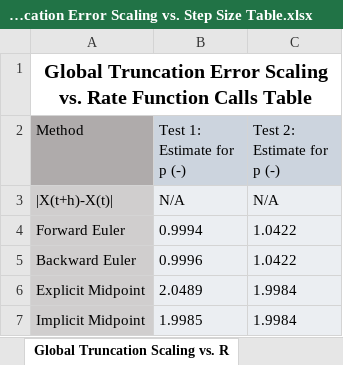
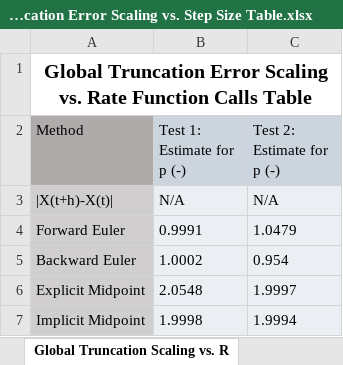
Before and after one commit to Hailee00/mth3199_assignment3, an Excel workbook: Local Truncation Error Scaling vs. Step Size Table.xlsx, sheet Global Truncation Scaling vs. R, drawn as a sheet; values as stored, in another font and other column widths than the file's, no borders; the diff names each change by its address in the sheet, - before the commit and + after, or states it on an @@ line.

```diff
--- a/Local Truncation Error Scaling vs. Step Size Table.xlsx (sheet Global Truncation Scaling vs. R)
+++ b/Local Truncation Error Scaling vs. Step Size Table.xlsx (sheet Global Truncation Scaling vs. R)
-B4 (Test 1: Estimate for p (-)): 0.9994
+B4 (Test 1: Estimate for p (-)): 0.9991
-C4 (Test 2: Estimate for p (-)): 1.0422
+C4 (Test 2: Estimate for p (-)): 1.0479
-B5 (Test 1: Estimate for p (-)): 0.9996
+B5 (Test 1: Estimate for p (-)): 1.0002
-C5 (Test 2: Estimate for p (-)): 1.0422
+C5 (Test 2: Estimate for p (-)): 0.954
-B6 (Test 1: Estimate for p (-)): 2.0489
+B6 (Test 1: Estimate for p (-)): 2.0548
-C6 (Test 2: Estimate for p (-)): 1.9984
+C6 (Test 2: Estimate for p (-)): 1.9997
-B7 (Test 1: Estimate for p (-)): 1.9985
+B7 (Test 1: Estimate for p (-)): 1.9998
-C7 (Test 2: Estimate for p (-)): 1.9984
+C7 (Test 2: Estimate for p (-)): 1.9994
```
Also changed, not shown: sheet Local Truncation Error Scaling, 4 other files.
